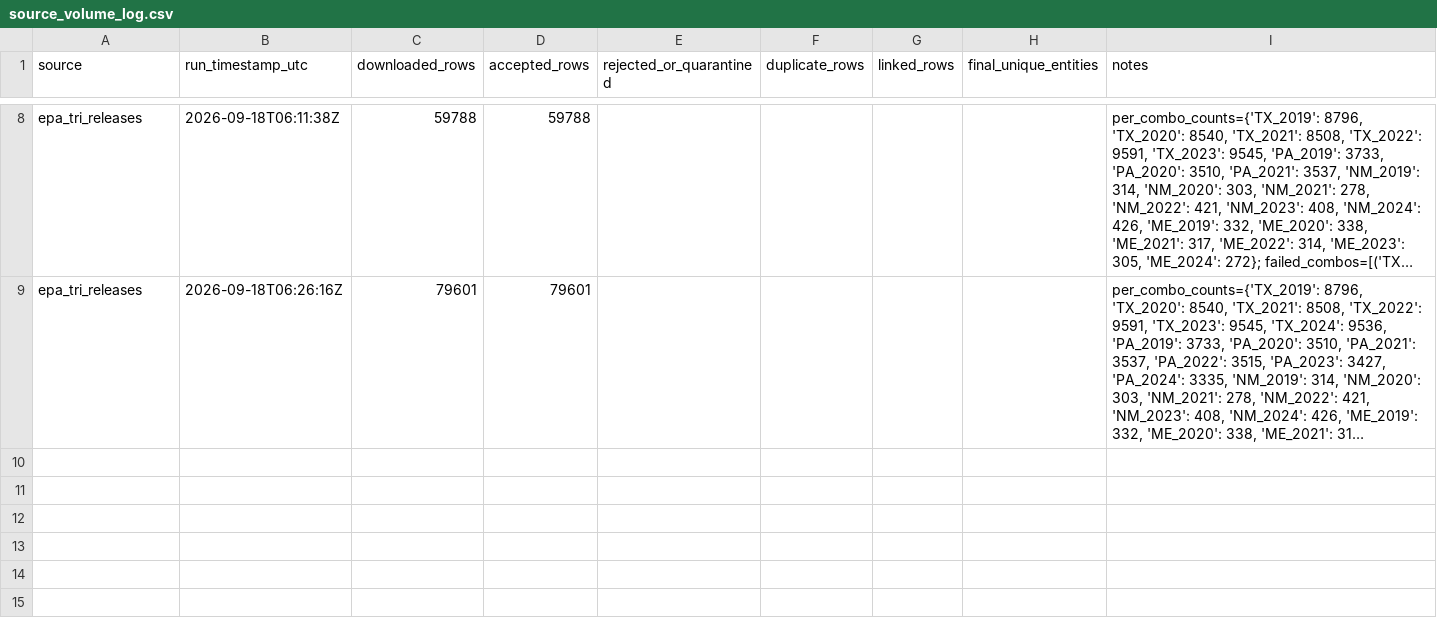
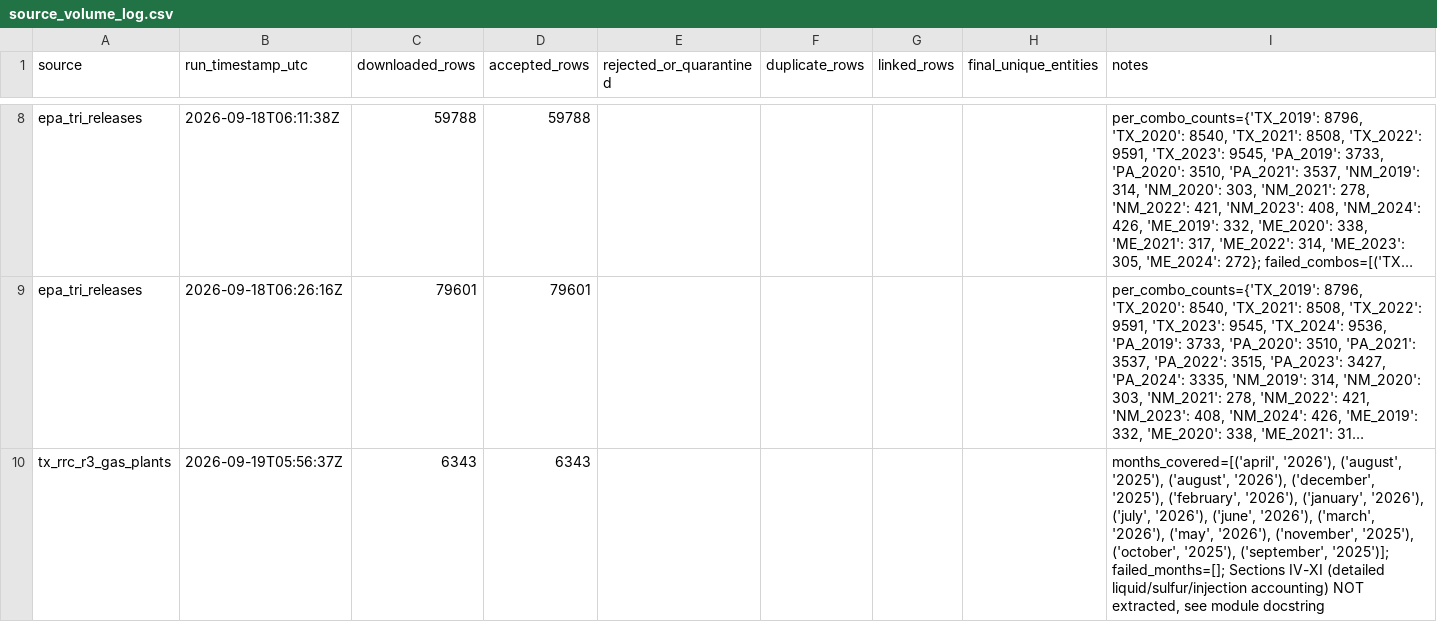
Before and after one commit to Zika-me/trace-er-explorer, a CSV file: validation/source_volume_log.csv, drawn as a sheet; only a part is shown, gaps mark what is left out; long unchanged cells end in …; the diff names each change by its address in the sheet, - before the commit and + after, or states it on an @@ line.

Commit message:
fix: support relative URLs in RRC link scraper and update validation source volume log

```diff
--- a/validation/source_volume_log.csv
+++ b/validation/source_volume_log.csv
+row 10: tx_rrc_r3_gas_plants | 2026-09-19T05:56:37Z | 6343 | 6343 |  |  |  |  | months_covered=[('april', '2026'), ('august', '2025'), ('august', '2026'), ('december', '2025'), ('february', '2026'), ('january', '2026'), ('july', '2026'), ('june', '2026'), ('march', '2026'), ('may', '2026'), ('november', '2025'), ('october', '2025'), ('september', '2025')]; failed_months=[]; Sections IV-XI (detailed liquid/sulfur/injection accounting) NOT extracted, see module docstring
```
Also changed, not shown: 1 other file.
